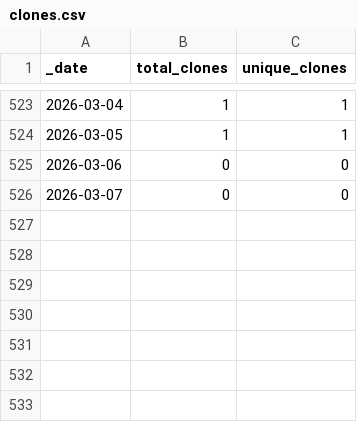
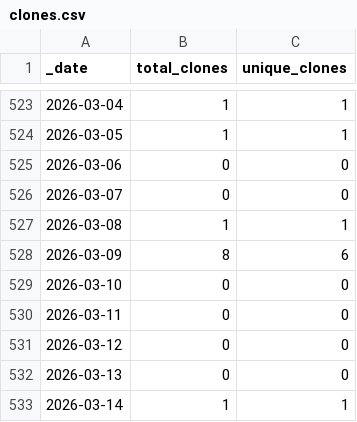
Before and after one commit to roberts-farm-of-ideas/12, a CSV file: traffic/clones.csv, drawn as a sheet; only a part is shown, gaps mark what is left out; the diff names each change by its address in the sheet, - before the commit and + after, or states it on an @@ line.

Commit message:
GitHub traffic

```diff
--- a/traffic/clones.csv
+++ b/traffic/clones.csv
+row 527: 2026-03-08 | 1 | 1
+row 528: 2026-03-09 | 8 | 6
+row 529: 2026-03-10 | 0 | 0
+row 530: 2026-03-11 | 0 | 0
+row 531: 2026-03-12 | 0 | 0
+row 532: 2026-03-13 | 0 | 0
+row 533: 2026-03-14 | 1 | 1
```
Also changed, not shown: traffic/views.csv, 1 other file.
